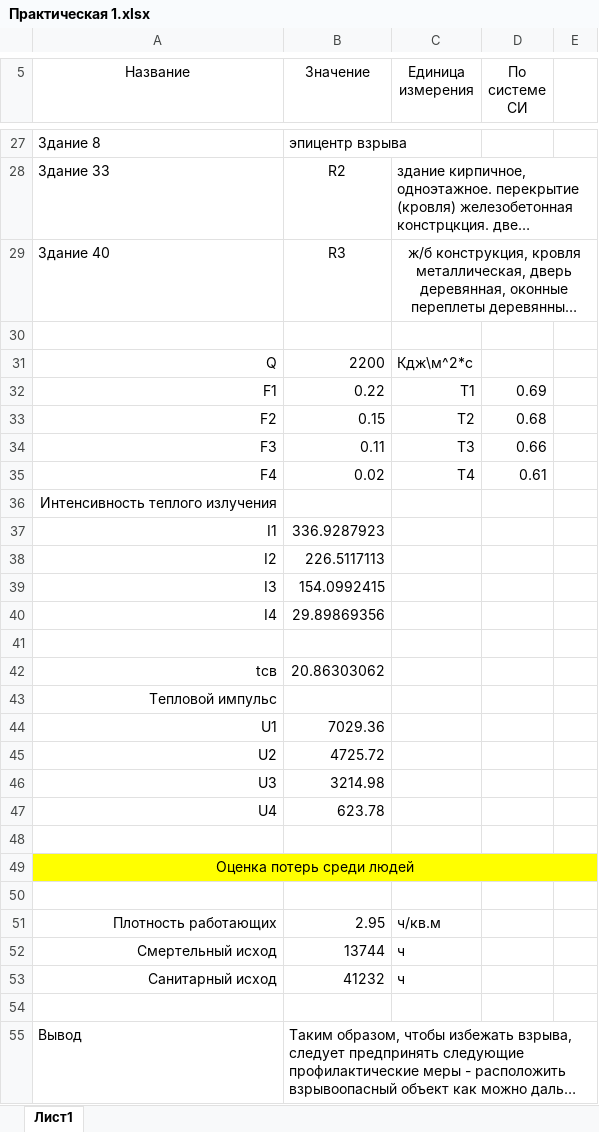
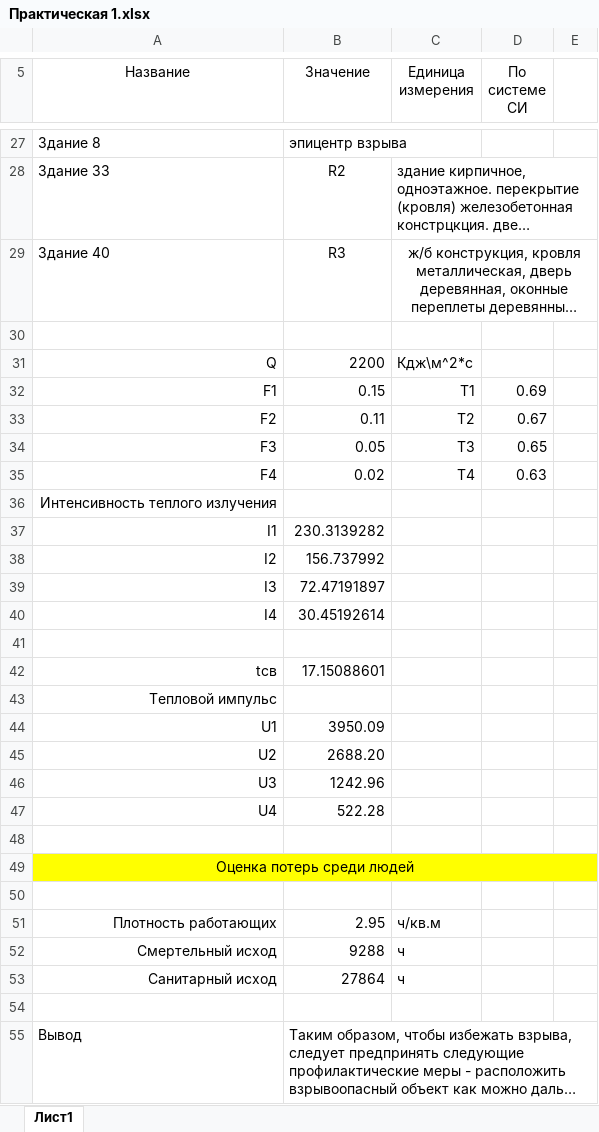
Before and after one commit to SofiFairyTell/labwork_2021, an Excel workbook: БЖД/Практические/Практическая 1.xlsx, sheet Лист1, drawn as a sheet; only a part is shown, gaps mark what is left out; long unchanged cells end in …; values as stored, in another font and other column widths than the file's, no borders; the diff covers the shown part only; the diff names each change by its address in the sheet, - before the commit and + after, or states it on an @@ line.

```diff
--- a/БЖД/Практические/Практическая 1.xlsx (sheet Лист1)
+++ b/БЖД/Практические/Практическая 1.xlsx (sheet Лист1)
-B32 (Значение): 0.22
+B32 (Значение): 0.15
-B33 (Значение): 0.15
+B33 (Значение): 0.11
-D33 (По системе СИ): 0.68
+D33 (По системе СИ): 0.67
-B34 (Значение): 0.11
+B34 (Значение): 0.05
-D34 (По системе СИ): 0.66
+D34 (По системе СИ): 0.65
-D35 (По системе СИ): 0.61
+D35 (По системе СИ): 0.63
-B37 (Значение): 336.9287923
+B37 (Значение): 230.3139282
-B38 (Значение): 226.5117113
+B38 (Значение): 156.737992
-B39 (Значение): 154.0992415
+B39 (Значение): 72.47191897
-B40 (Значение): 29.89869356
+B40 (Значение): 30.45192614
-B42 (Значение): 20.86303062
+B42 (Значение): 17.15088601
-B44 (Значение): 7029.36
+B44 (Значение): 3950.09
-B45 (Значение): 4725.72
+B45 (Значение): 2688.20
-B46 (Значение): 3214.98
+B46 (Значение): 1242.96
-B47 (Значение): 623.78
+B47 (Значение): 522.28
-B52 (Значение): 13744
+B52 (Значение): 9288
-B53 (Значение): 41232
+B53 (Значение): 27864
```
Also changed, not shown: 1 added row, 1 removed row and 9 edited cells elsewhere in this sheet, formulas that keep their value, БЖД/Практические/Практическая 4.xlsx, 23 other files.
